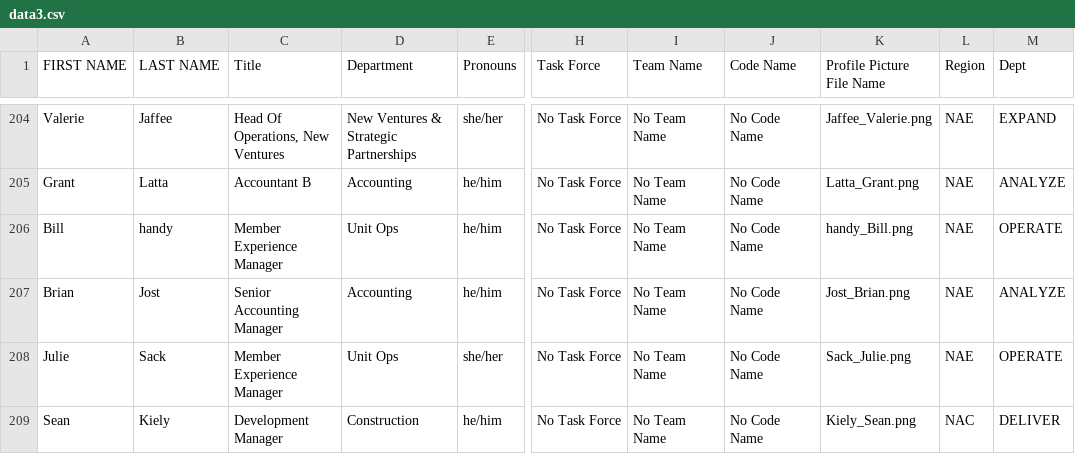
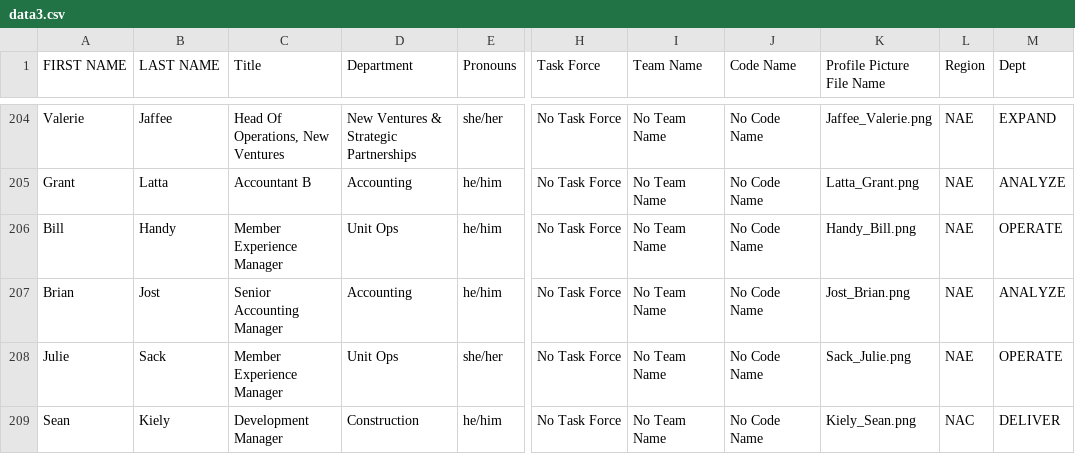
Before and after one commit to forgetfulcorner/INDOffsiteCards, a CSV file: data3.csv, drawn as a sheet; only a part is shown, gaps mark what is left out; the diff names each change by its address in the sheet, - before the commit and + after, or states it on an @@ line.

Commit message:
Update data3.csv

```diff
--- a/data3.csv
+++ b/data3.csv
-B206 (LAST NAME): handy
+B206 (LAST NAME): Handy
-K206 (Profile Picture File Name): handy_Bill.png
+K206 (Profile Picture File Name): Handy_Bill.png
```
